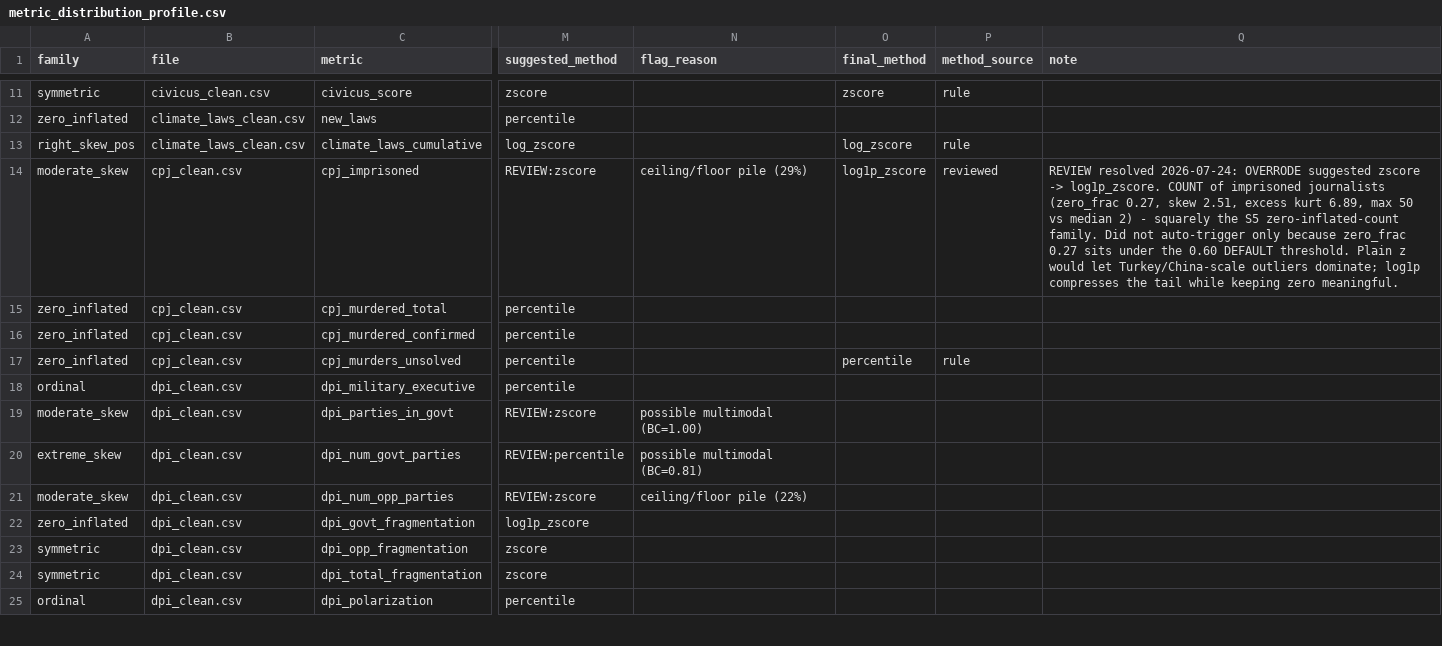
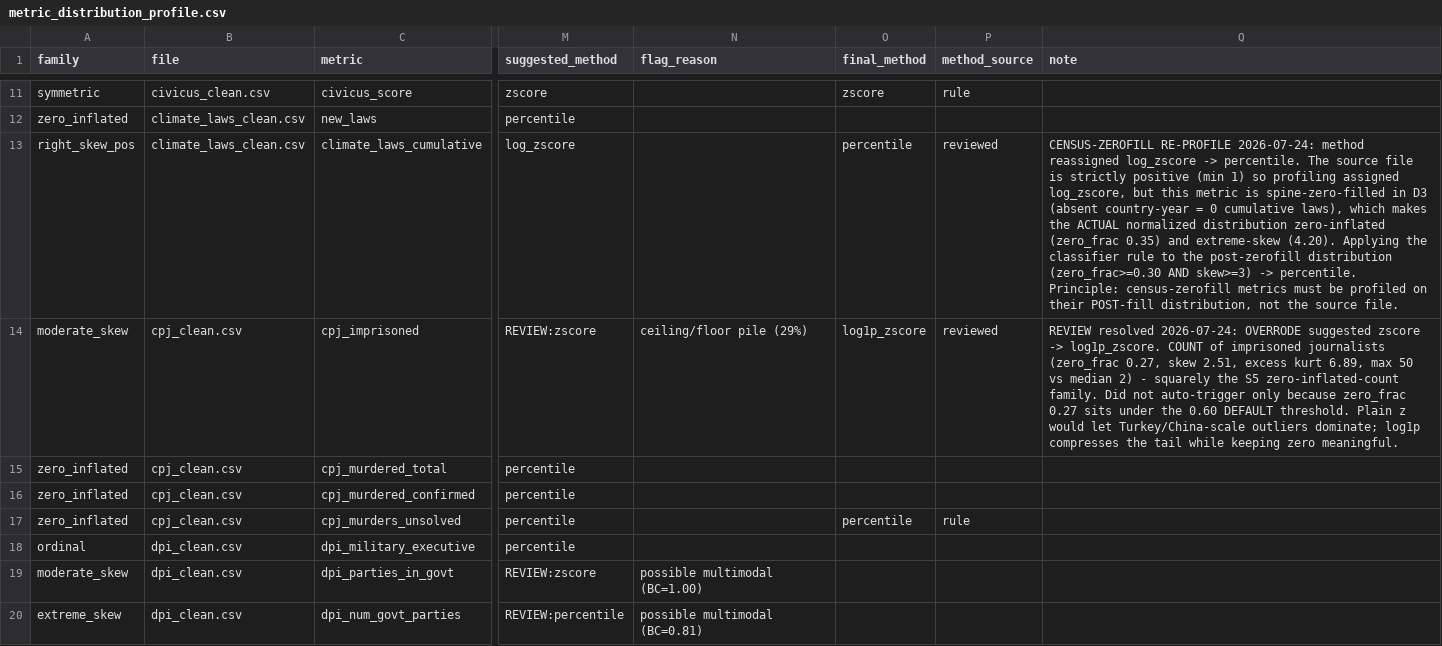
Before and after one commit to mjboulanger/governance-framework, a CSV file: data/processed/metric_distribution_profile.csv, drawn as a sheet; only a part is shown, gaps mark what is left out; the shorter side is filled out with more unchanged rows; the diff names each change by its address in the sheet, - before the commit and + after, or states it on an @@ line.

Commit message:
D3 complete: normalized panel built (src/build_normalized_panel.py -> data/processed/normalized_panel.csv, 583434 rows, all 144 scored metrics, 1990-2026). Orchestration reads each metric from its source file (profile file-map + add_iso3), applies its final_method against the fixed 20yr baseline (S5 engine), harmonizes to 0-1, direction-aligns higher=better, emits a long panel with the 3 provenance columns. normalize.py extended with 3 non-z families (percentile = fixed-baseline midrank, binary = 0/1 pass-through, fixed-anchor = pass-through), each unit-tested. Two orchestration rules resolved edge cases the per-metric profile could not see: (1) census metrics profiled POST-zero-fill - climate_laws_cumulative reassigned log_zscore -> percentile (strictly positive in source but zero-inflated + extreme-skew once spine-zero-filled; the log(0) collision was the diagnostic); (2) cross-sectional year-less sources dated at their TRUE vintage from download_log.data_as_of_date, not stamped current ('latest available' is not 'current': BRSS enters at 2016 frozen wave, RTI/polfinance/CPJ at 2026 live fetches); a year-less source with no log entry RAISES rather than silently stamping current. Verification (5 checks clean): vintages correct; census zero-fill spans full spine x years with raw 0s; all 4 method families harmonize strictly within [0,1] (124 zscore/9 percentile/7 binary/4 log1p); direction alignment correct (Venezuela high-corruption 0.24, Denmark 0.77 on v2x_corr); provenance populated. Fixed a read-only-array bug in normalize_percentile (base.sort -> np.sort) and trimmed pre-1990 history. Docs: methodology S5 (D3 orchestration + census-post-fill + vintage handling), instructions (download_log.data_as_of_date now dates cross-sectional metrics), decisions log. D4 within-concept aggregation is next; the panel is its input.

```diff
--- a/data/processed/metric_distribution_profile.csv
+++ b/data/processed/metric_distribution_profile.csv
-O13 (final_method): log_zscore
+O13 (final_method): percentile
-P13 (method_source): rule
+P13 (method_source): reviewed
-Q13 (note): (empty)
+Q13 (note): CENSUS-ZEROFILL RE-PROFILE 2026-07-24: method reassigned log_zscore -> percentile. The source file is strictly positive (min 1) so profiling assigned log_zscore, but this metric is spine-zero-filled in D3 (absent country-year = 0 cumulative laws), which makes the ACTUAL normalized distribution zero-inflated (zero_frac 0.35) and extreme-skew (4.20). Applying the classifier rule to the post-zerofill distribution (zero_frac>=0.30 AND skew>=3) -> percentile. Principle: census-zerofill metrics must be profiled on their POST-fill distribution, not the source file.
```
Also changed, not shown: 6 other files.
